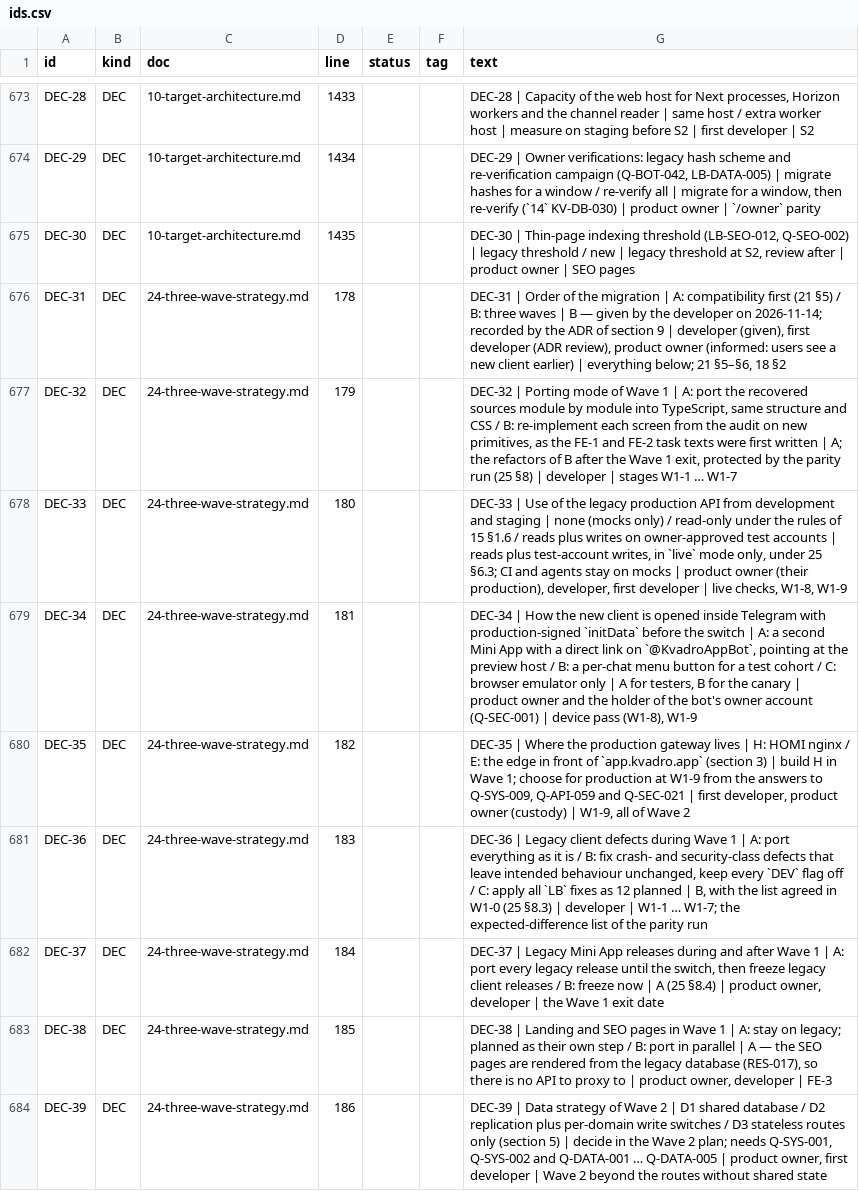
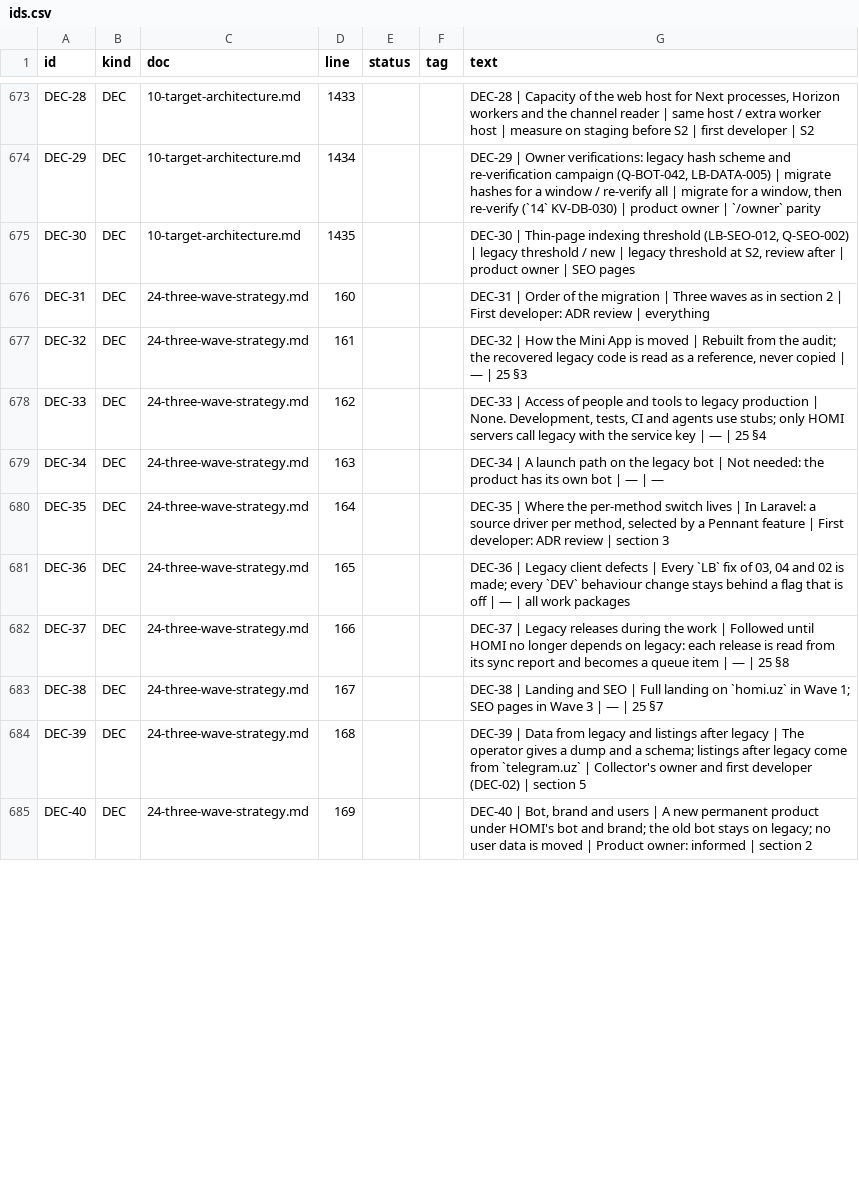
Before and after one commit to amediateam/homi, a CSV file: docs/migration/data/ids.csv, drawn as a sheet; only a part is shown, gaps mark what is left out; the diff covers the shown part only.

```diff
--- a/docs/migration/data/ids.csv
+++ b/docs/migration/data/ids.csv
@@ -675,10 +675,11 @@ DEC-29,DEC,10-target-architecture.md,1434,,,"DEC-29 | Owner verifications: legac
 DEC-30,DEC,10-target-architecture.md,1435,,,"DEC-30 | Thin-page indexing threshold (LB-SEO-012, Q-SEO-002) | legacy threshold / new | legacy threshold at S2, review after | product owner | SEO pages"
-DEC-31,DEC,24-three-wave-strategy.md,178,,,"DEC-31 | Order of the migration | A: compatibility first (21 §5) / B: three waves | B — given by the developer on 2026-11-14; recorded by the ADR of section 9 | developer (given), first developer (ADR review), product owner (informed: users see a new client earlier) | everything below; 21 §5–§6, 18 §2"
-DEC-32,DEC,24-three-wave-strategy.md,179,,,"DEC-32 | Porting mode of Wave 1 | A: port the recovered sources module by module into TypeScript, same structure and CSS / B: re-implement each screen from the audit on new primitives, as the FE-1 and FE-2 task texts were first written | A; the refactors of B after the Wave 1 exit, protected by the parity run (25 §8) | developer | stages W1-1 … W1-7"
-DEC-33,DEC,24-three-wave-strategy.md,180,,,"DEC-33 | Use of the legacy production API from development and staging | none (mocks only) / read-only under the rules of 15 §1.6 / reads plus writes on owner-approved test accounts | reads plus test-account writes, in `live` mode only, under 25 §6.3; CI and agents stay on mocks | product owner (their production), developer, first developer | live checks, W1-8, W1-9"
-DEC-34,DEC,24-three-wave-strategy.md,181,,,"DEC-34 | How the new client is opened inside Telegram with production-signed `initData` before the switch | A: a second Mini App with a direct link on `@KvadroAppBot`, pointing at the preview host / B: a per-chat menu button for a test cohort / C: browser emulator only | A for testers, B for the canary | product owner and the holder of the bot's owner account (Q-SEC-001) | device pass (W1-8), W1-9"
-DEC-35,DEC,24-three-wave-strategy.md,182,,,"DEC-35 | Where the production gateway lives | H: HOMI nginx / E: the edge in front of `app.kvadro.app` (section 3) | build H in Wave 1; choose for production at W1-9 from the answers to Q-SYS-009, Q-API-059 and Q-SEC-021 | first developer, product owner (custody) | W1-9, all of Wave 2"
-DEC-36,DEC,24-three-wave-strategy.md,183,,,"DEC-36 | Legacy client defects during Wave 1 | A: port everything as it is / B: fix crash- and security-class defects that leave intended behaviour unchanged, keep every `DEV` flag off / C: apply all `LB` fixes as 12 planned | B, with the list agreed in W1-0 (25 §8.3) | developer | W1-1 … W1-7; the expected-difference list of the parity run"
-DEC-37,DEC,24-three-wave-strategy.md,184,,,"DEC-37 | Legacy Mini App releases during and after Wave 1 | A: port every legacy release until the switch, then freeze legacy client releases / B: freeze now | A (25 §8.4) | product owner, developer | the Wave 1 exit date"
-DEC-38,DEC,24-three-wave-strategy.md,185,,,"DEC-38 | Landing and SEO pages in Wave 1 | A: stay on legacy; planned as their own step / B: port in parallel | A — the SEO pages are rendered from the legacy database (RES-017), so there is no API to proxy to | product owner, developer | FE-3"
-DEC-39,DEC,24-three-wave-strategy.md,186,,,"DEC-39 | Data strategy of Wave 2 | D1 shared database / D2 replication plus per-domain write switches / D3 stateless routes only (section 5) | decide in the Wave 2 plan; needs Q-SYS-001, Q-SYS-002 and Q-DATA-001 … Q-DATA-005 | product owner, first developer | Wave 2 beyond the routes without shared state"
+DEC-31,DEC,24-three-wave-strategy.md,160,,,DEC-31 | Order of the migration | Three waves as in section 2 | First developer: ADR review | everything
+DEC-32,DEC,24-three-wave-strategy.md,161,,,"DEC-32 | How the Mini App is moved | Rebuilt from the audit; the recovered legacy code is read as a reference, never copied | — | 25 §3"
+DEC-33,DEC,24-three-wave-strategy.md,162,,,"DEC-33 | Access of people and tools to legacy production | None. Development, tests, CI and agents use stubs; only HOMI servers call legacy with the service key | — | 25 §4"
+DEC-34,DEC,24-three-wave-strategy.md,163,,,DEC-34 | A launch path on the legacy bot | Not needed: the product has its own bot | — | —
+DEC-35,DEC,24-three-wave-strategy.md,164,,,"DEC-35 | Where the per-method switch lives | In Laravel: a source driver per method, selected by a Pennant feature | First developer: ADR review | section 3"
+DEC-36,DEC,24-three-wave-strategy.md,165,,,"DEC-36 | Legacy client defects | Every `LB` fix of 03, 04 and 02 is made; every `DEV` behaviour change stays behind a flag that is off | — | all work packages"
+DEC-37,DEC,24-three-wave-strategy.md,166,,,DEC-37 | Legacy releases during the work | Followed until HOMI no longer depends on legacy: each release is read from its sync report and becomes a queue item | — | 25 §8
+DEC-38,DEC,24-three-wave-strategy.md,167,,,DEC-38 | Landing and SEO | Full landing on `homi.uz` in Wave 1; SEO pages in Wave 3 | — | 25 §7
+DEC-39,DEC,24-three-wave-strategy.md,168,,,DEC-39 | Data from legacy and listings after legacy | The operator gives a dump and a schema; listings after legacy come from `telegram.uz` | Collector's owner and first developer (DEC-02) | section 5
+DEC-40,DEC,24-three-wave-strategy.md,169,,,"DEC-40 | Bot, brand and users | A new permanent product under HOMI's bot and brand; the old bot stays on legacy; no user data is moved | Product owner: informed | section 2"
```
Also changed, not shown: 14 added rows and 26 edited cells elsewhere in this file, 22 other files.
